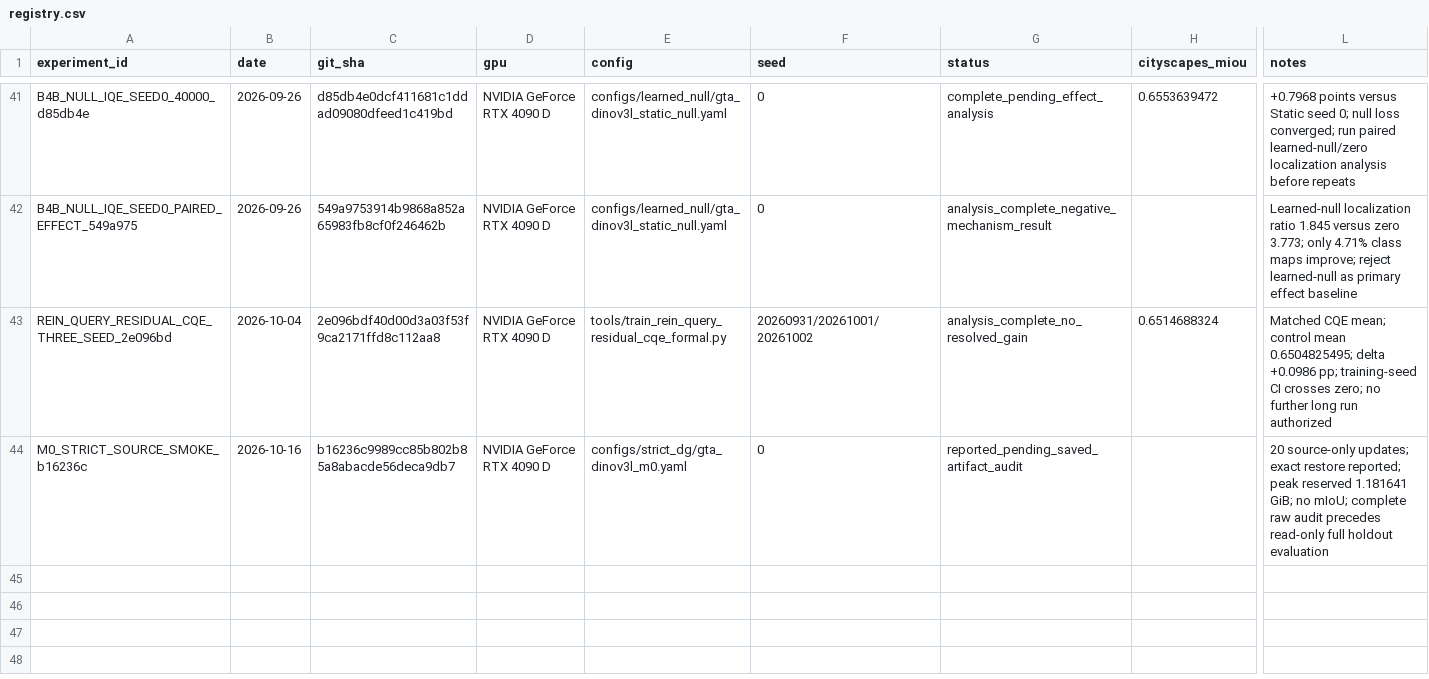
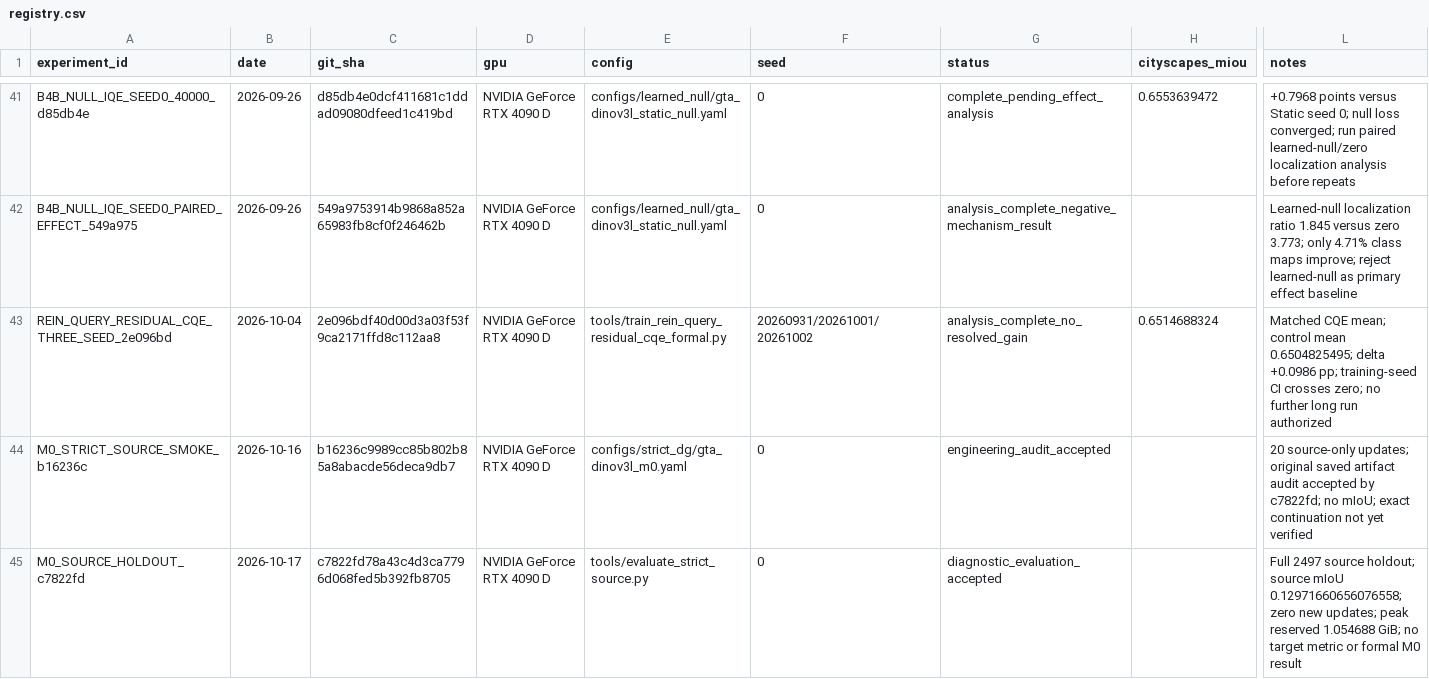
Before and after one commit to Ealea1028/CausalQ_DG, a CSV file: experiments/registry.csv, drawn as a sheet; only a part is shown, gaps mark what is left out; rows hold the shown columns only; the diff names each change by its address in the sheet, - before the commit and + after, or states it on an @@ line.

Commit message:
feat(protocol): accept source evaluation and gate exact checkpoint continuation

```diff
--- a/experiments/registry.csv
+++ b/experiments/registry.csv
-G44 (status): reported_pending_saved_artifact_audit
+G44 (status): engineering_audit_accepted
-L44 (notes): …source-only updates; exact restore reported; peak reserved 1.181641 GiB; no mIoU; complete raw audit precedes read-only full holdout evaluation
+L44 (notes): …source-only updates; original saved artifact audit accepted by c7822fd; no mIoU; exact continuation not yet verified
+row 45: M0_SOURCE_HOLDOUT_c7822fd | 2026-10-17 | c7822fd78a43c4d3ca7796d068fed5b392fb8705 | NVIDIA GeForce RTX 4090 D | tools/evaluate_strict_source.py | 0 | diagnostic_evaluation_accepted |  | Full 2497 source holdout; source mIoU 0.12971660656076558; zero new updates; peak reserved 1.054688 GiB; no target metric or formal M0 result
```
Also changed, not shown: 15 other files.
